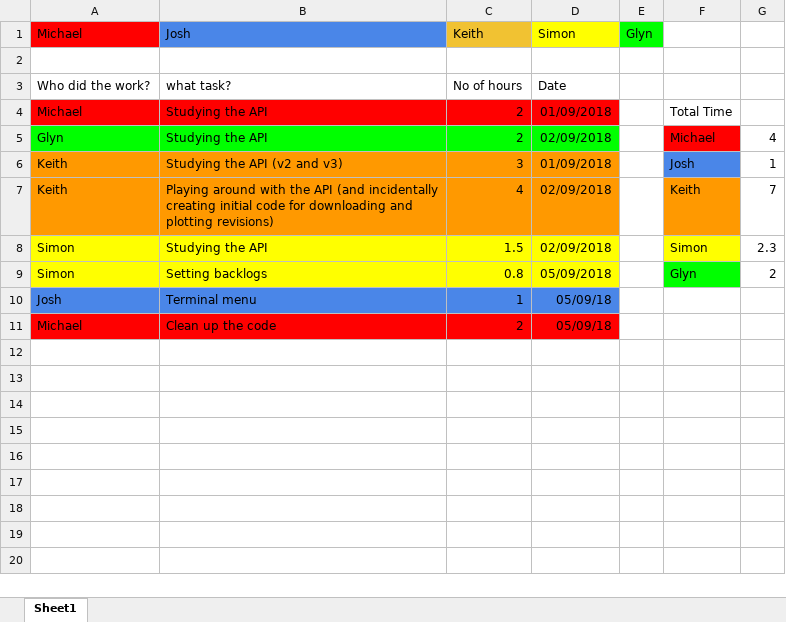
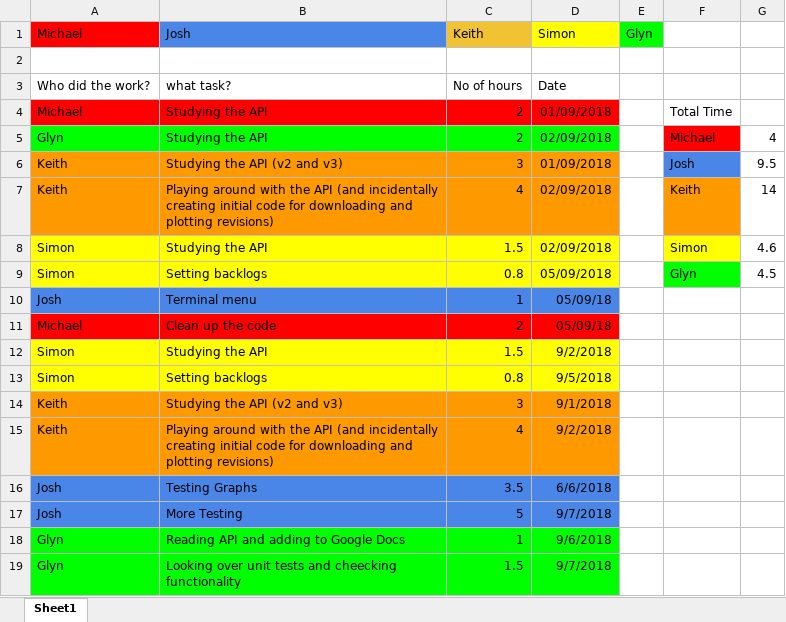
Before and after one commit to S1monGao/google_drive_contribution_tool, an Excel workbook: Sprint 1/Time_sheet_sprint_1.xlsx, sheet Sheet1, drawn as a sheet; values as stored, in another font and other column widths than the file's, no borders; charts and pictures not drawn; the diff names each change by its address in the sheet, - before the commit and + after, or states it on an @@ line.

```diff
--- a/Sprint 1/Time_sheet_sprint_1.xlsx (sheet Sheet1)
+++ b/Sprint 1/Time_sheet_sprint_1.xlsx (sheet Sheet1)
-G6: 1
+G6: 9.5
-G7: 7
+G7: 14
-G8: 2.3
+G8: 4.6
-G9: 2
+G9: 4.5
+row 12: Simon | Studying the API | 1.5 | 9/2/2018
+row 13: Simon | Setting backlogs | 0.8 | 9/5/2018
+row 14: Keith | Studying the API (v2 and v3) | 3 | 9/1/2018
+row 15: Keith | Playing around with the API (and incidentally creating initial code for downloading and plotting revisions) | 4 | 9/2/2018
+row 16: Josh | Testing Graphs | 3.5 | 6/6/2018
+row 17: Josh | More Testing | 5 | 9/7/2018
+row 18: Glyn | Reading API and adding to Google Docs | 1 | 9/6/2018
+row 19: Glyn | Looking over unit tests and cheecking functionality | 1.5 | 9/7/2018
```
Also changed, not shown: charts or pictures, Project Inception/Time Sheet.xlsx, 3 other files.
